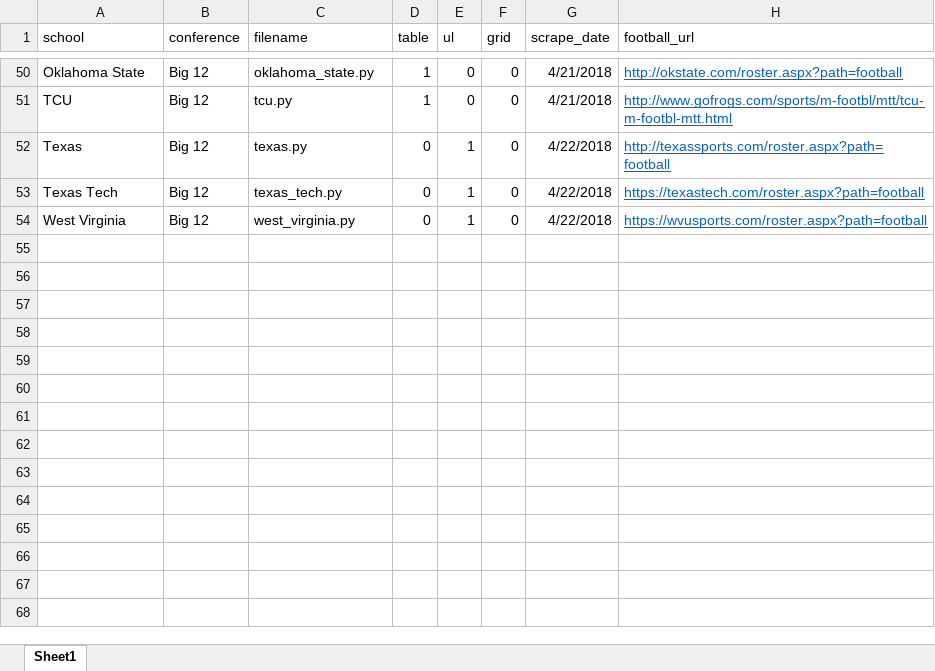
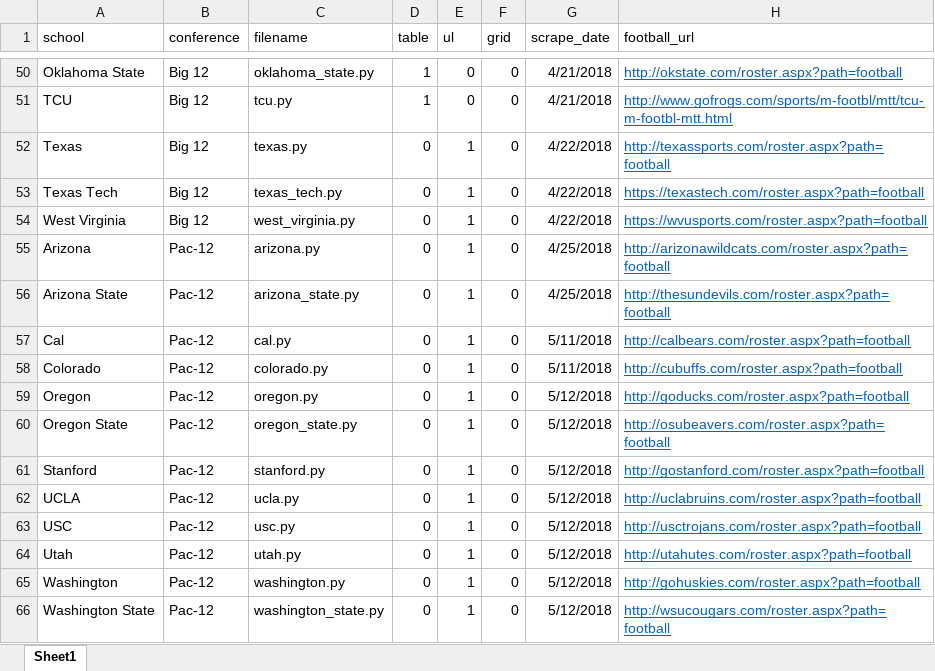
Before and after one commit to jordankeener/ncaa_rosters, an Excel workbook: notes/schools.xlsx, sheet Sheet1, drawn as a sheet; only a part is shown, gaps mark what is left out; values as stored, in another font and other column widths than the file's, no borders; the diff names each change by its address in the sheet, - before the commit and + after, or states it on an @@ line.

```diff
--- a/notes/schools.xlsx (sheet Sheet1)
+++ b/notes/schools.xlsx (sheet Sheet1)
+row 55: Arizona | Pac-12 | arizona.py | 0 | 1 | 0 | 4/25/2018 | http://arizonawildcats.com/roster.aspx?path=football
+row 56: Arizona State | Pac-12 | arizona_state.py | 0 | 1 | 0 | 4/25/2018 | http://thesundevils.com/roster.aspx?path=football
+row 57: Cal | Pac-12 | cal.py | 0 | 1 | 0 | 5/11/2018 | http://calbears.com/roster.aspx?path=football
+row 58: Colorado | Pac-12 | colorado.py | 0 | 1 | 0 | 5/11/2018 | http://cubuffs.com/roster.aspx?path=football
+row 59: Oregon | Pac-12 | oregon.py | 0 | 1 | 0 | 5/12/2018 | http://goducks.com/roster.aspx?path=football
+row 60: Oregon State | Pac-12 | oregon_state.py | 0 | 1 | 0 | 5/12/2018 | http://osubeavers.com/roster.aspx?path=football
+row 61: Stanford | Pac-12 | stanford.py | 0 | 1 | 0 | 5/12/2018 | http://gostanford.com/roster.aspx?path=football
+row 62: UCLA | Pac-12 | ucla.py | 0 | 1 | 0 | 5/12/2018 | http://uclabruins.com/roster.aspx?path=football
+row 63: USC | Pac-12 | usc.py | 0 | 1 | 0 | 5/12/2018 | http://usctrojans.com/roster.aspx?path=football
+row 64: Utah | Pac-12 | utah.py | 0 | 1 | 0 | 5/12/2018 | http://utahutes.com/roster.aspx?path=football
+row 65: Washington | Pac-12 | washington.py | 0 | 1 | 0 | 5/12/2018 | http://gohuskies.com/roster.aspx?path=football
+row 66: Washington State | Pac-12 | washington_state.py | 0 | 1 | 0 | 5/12/2018 | http://wsucougars.com/roster.aspx?path=football
```
Also changed, not shown: 26 other files.
